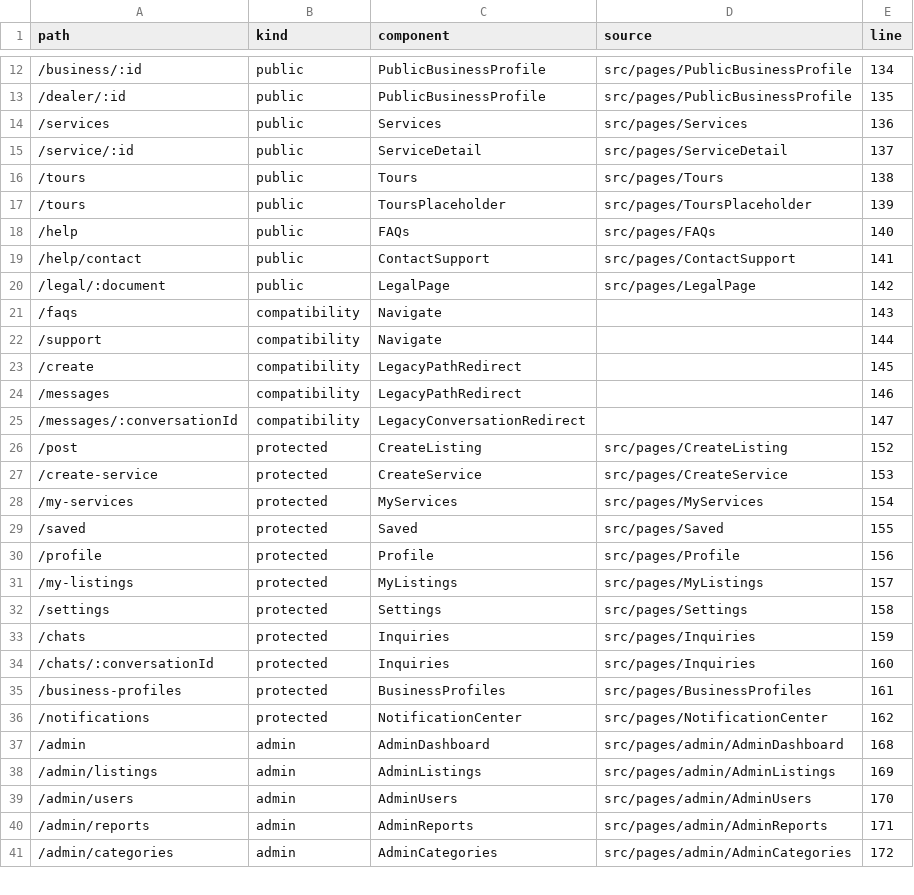
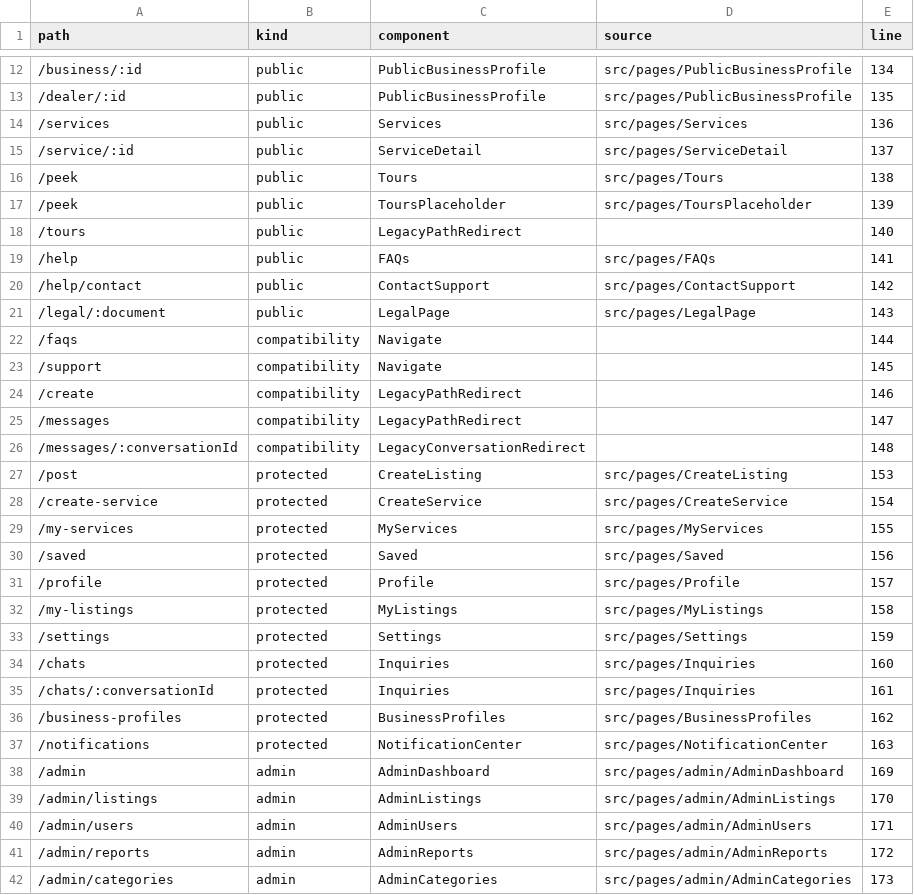
Before and after one commit to mmugambiwa14-netizen/findit-marketplace, a CSV file: artifacts/product-audit/route-matrix.csv, drawn as a sheet; only a part is shown, gaps mark what is left out; the diff covers the shown part only.

```diff
--- a/artifacts/product-audit/route-matrix.csv
+++ b/artifacts/product-audit/route-matrix.csv
@@ -15,27 +15,28 @@ path,kind,component,source,line
 "/service/:id","public","ServiceDetail","src/pages/ServiceDetail","137"
-"/tours","public","Tours","src/pages/Tours","138"
-"/tours","public","ToursPlaceholder","src/pages/ToursPlaceholder","139"
-"/help","public","FAQs","src/pages/FAQs","140"
-"/help/contact","public","ContactSupport","src/pages/ContactSupport","141"
-"/legal/:document","public","LegalPage","src/pages/LegalPage","142"
-"/faqs","compatibility","Navigate","","143"
-"/support","compatibility","Navigate","","144"
-"/create","compatibility","LegacyPathRedirect","","145"
-"/messages","compatibility","LegacyPathRedirect","","146"
-"/messages/:conversationId","compatibility","LegacyConversationRedirect","","147"
-"/post","protected","CreateListing","src/pages/CreateListing","152"
-"/create-service","protected","CreateService","src/pages/CreateService","153"
-"/my-services","protected","MyServices","src/pages/MyServices","154"
-"/saved","protected","Saved","src/pages/Saved","155"
-"/profile","protected","Profile","src/pages/Profile","156"
-"/my-listings","protected","MyListings","src/pages/MyListings","157"
-"/settings","protected","Settings","src/pages/Settings","158"
-"/chats","protected","Inquiries","src/pages/Inquiries","159"
-"/chats/:conversationId","protected","Inquiries","src/pages/Inquiries","160"
-"/business-profiles","protected","BusinessProfiles","src/pages/BusinessProfiles","161"
-"/notifications","protected","NotificationCenter","src/pages/NotificationCenter","162"
-"/admin","admin","AdminDashboard","src/pages/admin/AdminDashboard","168"
-"/admin/listings","admin","AdminListings","src/pages/admin/AdminListings","169"
-"/admin/users","admin","AdminUsers","src/pages/admin/AdminUsers","170"
-"/admin/reports","admin","AdminReports","src/pages/admin/AdminReports","171"
-"/admin/categories","admin","AdminCategories","src/pages/admin/AdminCategories","172"
+"/peek","public","Tours","src/pages/Tours","138"
+"/peek","public","ToursPlaceholder","src/pages/ToursPlaceholder","139"
+"/tours","public","LegacyPathRedirect","","140"
+"/help","public","FAQs","src/pages/FAQs","141"
+"/help/contact","public","ContactSupport","src/pages/ContactSupport","142"
+"/legal/:document","public","LegalPage","src/pages/LegalPage","143"
+"/faqs","compatibility","Navigate","","144"
+"/support","compatibility","Navigate","","145"
+"/create","compatibility","LegacyPathRedirect","","146"
+"/messages","compatibility","LegacyPathRedirect","","147"
+"/messages/:conversationId","compatibility","LegacyConversationRedirect","","148"
+"/post","protected","CreateListing","src/pages/CreateListing","153"
+"/create-service","protected","CreateService","src/pages/CreateService","154"
+"/my-services","protected","MyServices","src/pages/MyServices","155"
+"/saved","protected","Saved","src/pages/Saved","156"
+"/profile","protected","Profile","src/pages/Profile","157"
+"/my-listings","protected","MyListings","src/pages/MyListings","158"
+"/settings","protected","Settings","src/pages/Settings","159"
+"/chats","protected","Inquiries","src/pages/Inquiries","160"
+"/chats/:conversationId","protected","Inquiries","src/pages/Inquiries","161"
+"/business-profiles","protected","BusinessProfiles","src/pages/BusinessProfiles","162"
+"/notifications","protected","NotificationCenter","src/pages/NotificationCenter","163"
+"/admin","admin","AdminDashboard","src/pages/admin/AdminDashboard","169"
+"/admin/listings","admin","AdminListings","src/pages/admin/AdminListings","170"
+"/admin/users","admin","AdminUsers","src/pages/admin/AdminUsers","171"
+"/admin/reports","admin","AdminReports","src/pages/admin/AdminReports","172"
+"/admin/categories","admin","AdminCategories","src/pages/admin/AdminCategories","173"
```
Also changed, not shown: 2 edited cells elsewhere in this file, artifacts/product-audit/page-control-matrix.csv, 45 other files.
